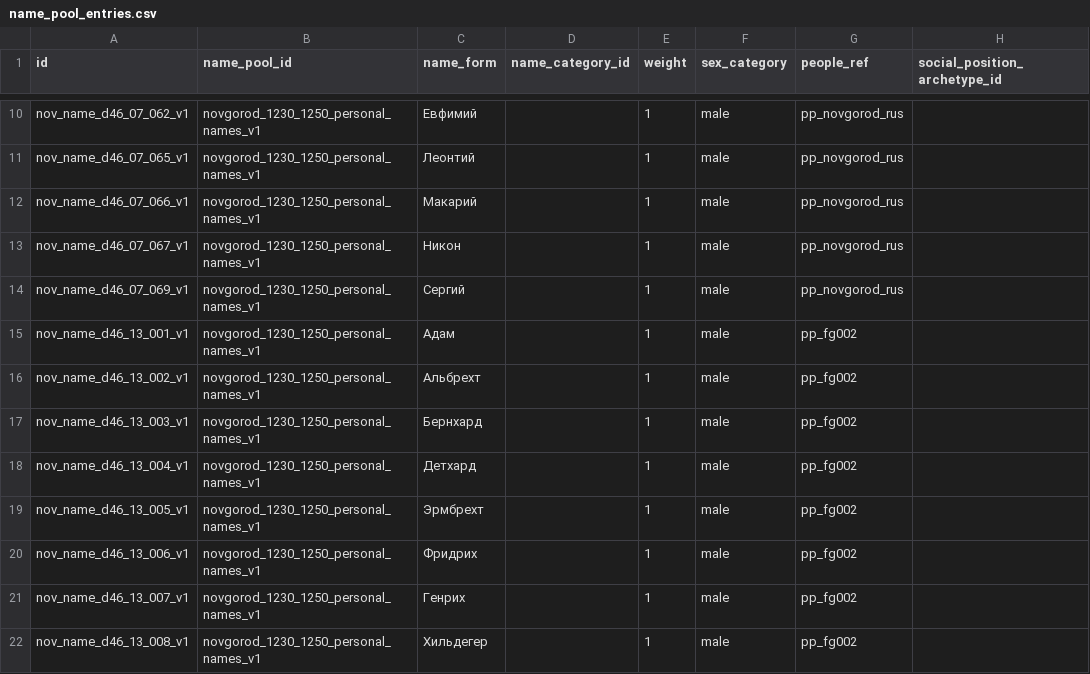
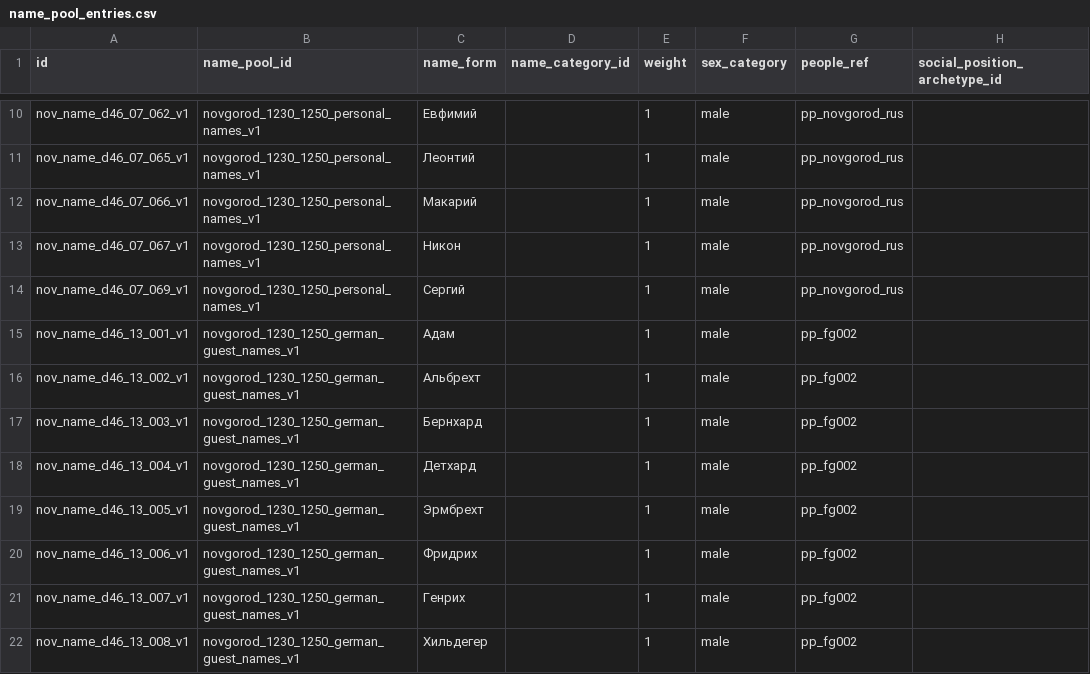
Before and after one commit to PavelSlaven/Novgorod1230, a CSV file: data/world-catalogs/novgorod/game-base-v1/names-peoples/personal_names/name_pool_entries.csv, drawn as a sheet; only a part is shown, gaps mark what is left out; the diff covers the shown part only; the diff names each change by its address in the sheet, - before the commit and + after, or states it on an @@ line.

```diff
--- a/data/world-catalogs/novgorod/game-base-v1/names-peoples/personal_names/name_pool_entries.csv
+++ b/data/world-catalogs/novgorod/game-base-v1/names-peoples/personal_names/name_pool_entries.csv
-B15:B22 (name_pool_id): novgorod_1230_1250_personal_names_v1
+B15:B22 (name_pool_id): novgorod_1230_1250_german_guest_names_v1
```
Also changed, not shown: 1 added row, 1 removed row and 18 edited cells elsewhere in this file, 6 other files.
